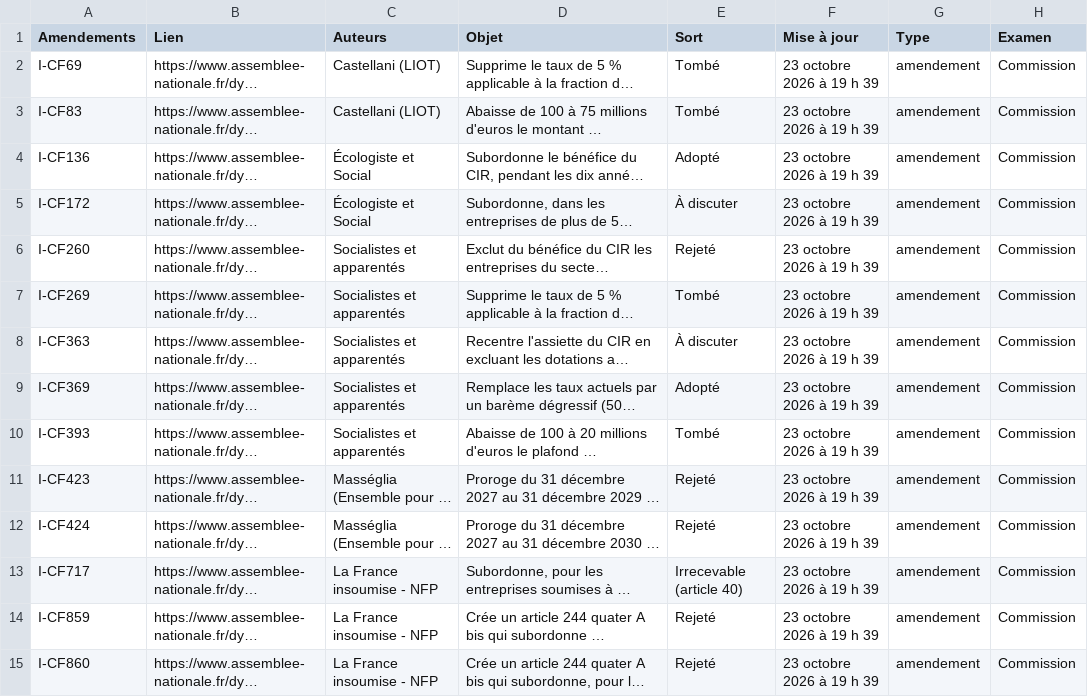
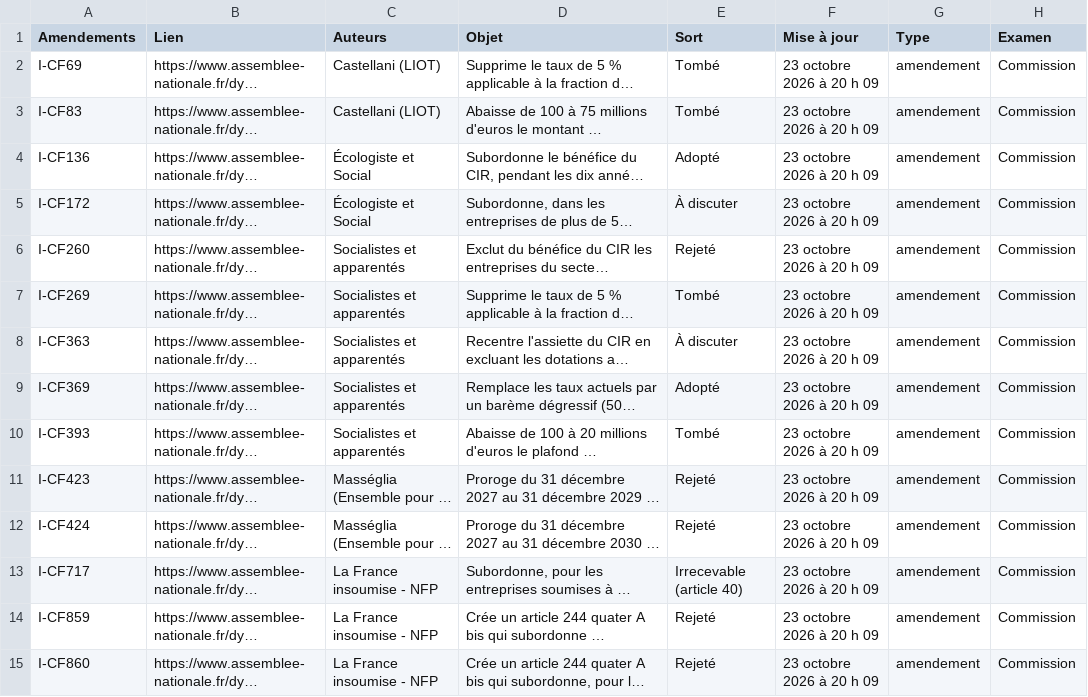
Before and after one commit to remzerzer/suiviplf-, a CSV file: donnees/amendements-cir-plf-2027.csv, drawn as a sheet; only a part is shown; long unchanged cells end in …; the diff covers the shown part only; the diff names each change by its address in the sheet, - before the commit and + after, or states it on an @@ line.

Commit message:
Tableau CIR PLF 2027 - 88 amendements

```diff
--- a/donnees/amendements-cir-plf-2027.csv
+++ b/donnees/amendements-cir-plf-2027.csv
-F2:F15 (Mise à jour): 23 octobre 2026 à 19 h 39
+F2:F15 (Mise à jour): 23 octobre 2026 à 20 h 09
```
Also changed, not shown: 74 edited cells elsewhere in this file.
